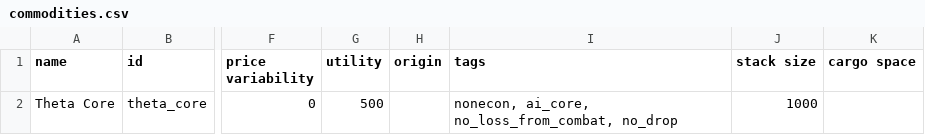
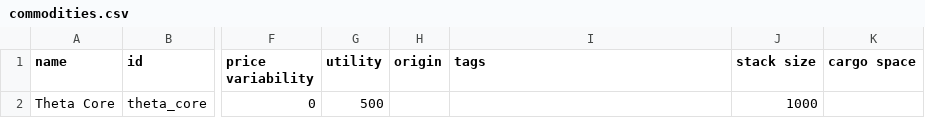
Before and after one commit to Kaysaar/Ashes-Of-The-Domain-Virtue-of-Society, a CSV file: data/campaign/commodities.csv, drawn as a sheet; only a part is shown, gaps mark what is left out; the diff names each change by its address in the sheet, - before the commit and + after, or states it on an @@ line.

Commit message:
test commit

```diff
--- a/data/campaign/commodities.csv
+++ b/data/campaign/commodities.csv
-I2 (tags): nonecon, ai_core, no_loss_from_combat, no_drop
+I2 (tags): (empty)
```
